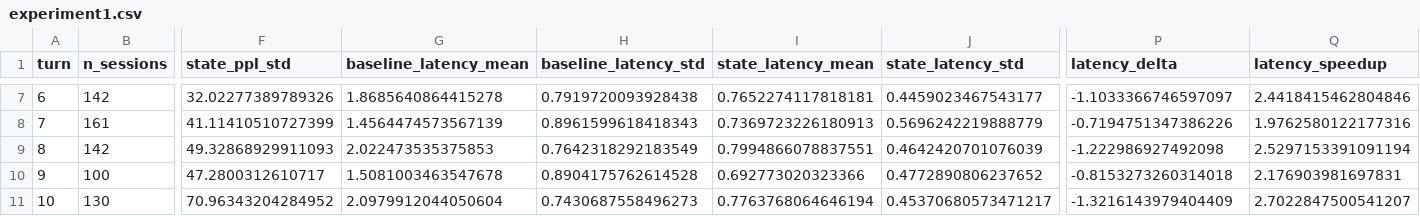
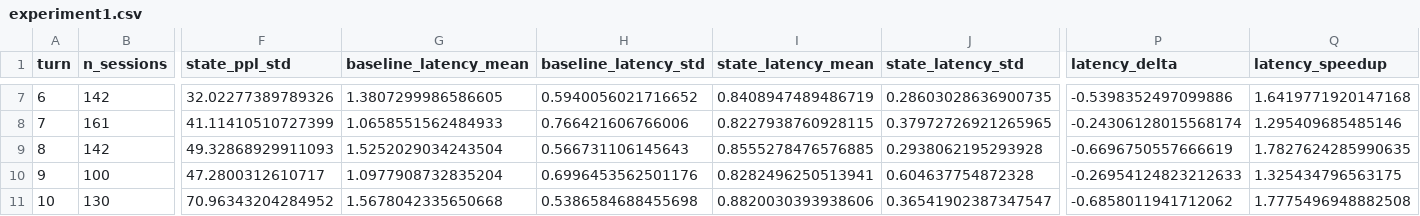
Before and after one commit to nightd132/chat_state_management, a CSV file: results/experiment1/experiment1.csv, drawn as a sheet; only a part is shown, gaps mark what is left out; the diff covers the shown part only; the diff names each change by its address in the sheet, - before the commit and + after, or states it on an @@ line.

```diff
--- a/results/experiment1/experiment1.csv
+++ b/results/experiment1/experiment1.csv
-G7 (baseline_latency_mean): 1.8685640864415278
+G7 (baseline_latency_mean): 1.3807299986586605
-H7 (baseline_latency_std): 0.7919720093928438
+H7 (baseline_latency_std): 0.5940056021716652
-I7 (state_latency_mean): 0.7652274117818181
+I7 (state_latency_mean): 0.8408947489486719
-J7 (state_latency_std): 0.4459023467543177
+J7 (state_latency_std): 0.28603028636900735
-P7 (latency_delta): -1.1033366746597097
+P7 (latency_delta): -0.5398352497099886
-Q7 (latency_speedup): 2.4418415462804846
+Q7 (latency_speedup): 1.6419771920147168
-G8 (baseline_latency_mean): 1.4564474573567139
+G8 (baseline_latency_mean): 1.0658551562484933
-H8 (baseline_latency_std): 0.8961599618418343
+H8 (baseline_latency_std): 0.766421606766006
-I8 (state_latency_mean): 0.7369723226180913
+I8 (state_latency_mean): 0.8227938760928115
-J8 (state_latency_std): 0.5696242219888779
+J8 (state_latency_std): 0.37972726921265965
-P8 (latency_delta): -0.7194751347386226
+P8 (latency_delta): -0.24306128015568174
-Q8 (latency_speedup): 1.9762580122177316
+Q8 (latency_speedup): 1.295409685485146
-G9 (baseline_latency_mean): 2.022473535375853
+G9 (baseline_latency_mean): 1.5252029034243504
-H9 (baseline_latency_std): 0.7642318292183549
+H9 (baseline_latency_std): 0.566731106145643
-I9 (state_latency_mean): 0.7994866078837551
+I9 (state_latency_mean): 0.8555278476576885
-J9 (state_latency_std): 0.4642420701076039
+J9 (state_latency_std): 0.2938062195293928
-P9 (latency_delta): -1.222986927492098
+P9 (latency_delta): -0.6696750557666619
-Q9 (latency_speedup): 2.5297153391091194
+Q9 (latency_speedup): 1.7827624285990635
-G10 (baseline_latency_mean): 1.5081003463547678
+G10 (baseline_latency_mean): 1.0977908732835204
-H10 (baseline_latency_std): 0.8904175762614528
+H10 (baseline_latency_std): 0.6996453562501176
-I10 (state_latency_mean): 0.692773020323366
+I10 (state_latency_mean): 0.8282496250513941
-J10 (state_latency_std): 0.4772890806237652
+J10 (state_latency_std): 0.604637754872328
-P10 (latency_delta): -0.8153273260314018
+P10 (latency_delta): -0.26954124823212633
-Q10 (latency_speedup): 2.176903981697831
+Q10 (latency_speedup): 1.325434796563175
-G11 (baseline_latency_mean): 2.0979912044050604
+G11 (baseline_latency_mean): 1.5678042335650668
-H11 (baseline_latency_std): 0.7430687558496273
+H11 (baseline_latency_std): 0.5386584688455698
-I11 (state_latency_mean): 0.7763768064646194
+I11 (state_latency_mean): 0.8820030393938606
-J11 (state_latency_std): 0.45370680573471217
+J11 (state_latency_std): 0.36541902387347547
-P11 (latency_delta): -1.3216143979404409
+P11 (latency_delta): -0.6858011941712062
-Q11 (latency_speedup): 2.7022847500541207
+Q11 (latency_speedup): 1.7775496948882508
```
Also changed, not shown: 114 edited cells elsewhere in this file, results/experiment4/experiment4.csv, 19 other files.
